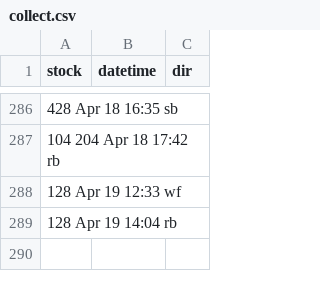
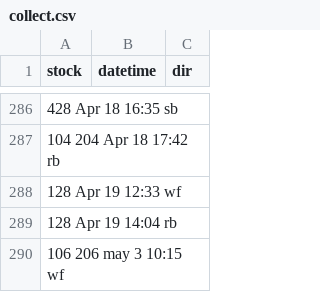
Before and after one commit to bryan7ran/banff-high-speed-rail, a CSV file: collect.csv, drawn as a sheet; only a part is shown, gaps mark what is left out; the diff names each change by its address in the sheet, - before the commit and + after, or states it on an @@ line.

Commit message:
Update collect.csv

```diff
--- a/collect.csv
+++ b/collect.csv
+row 290: 106 206 may 3 10:15 wf
```
